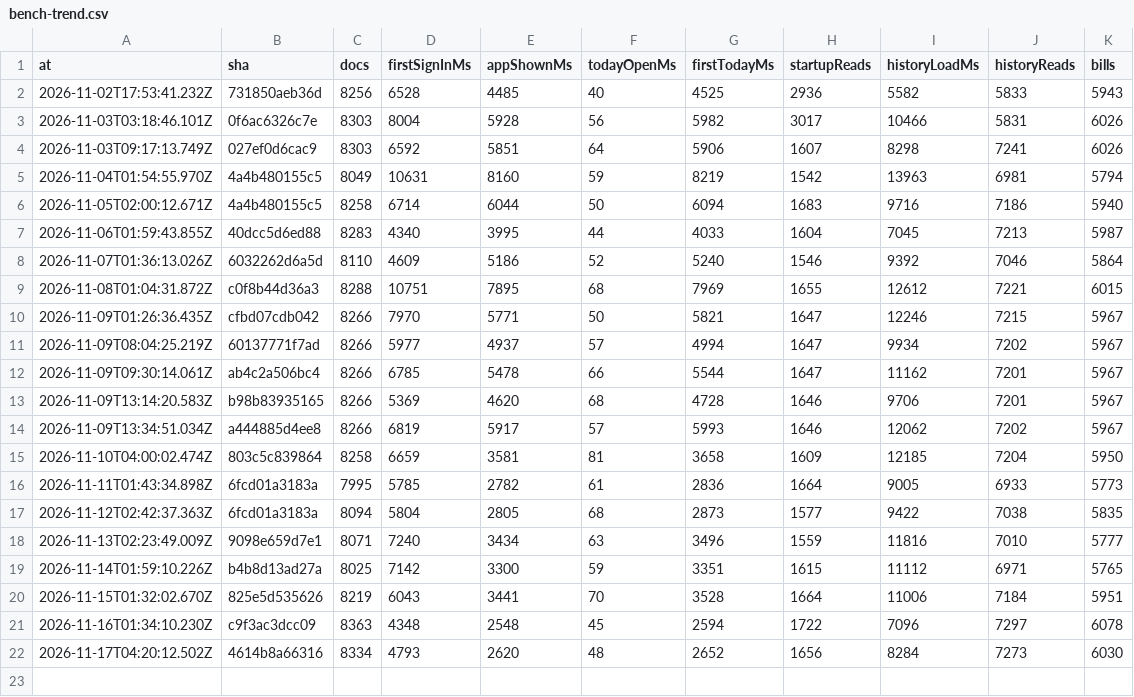
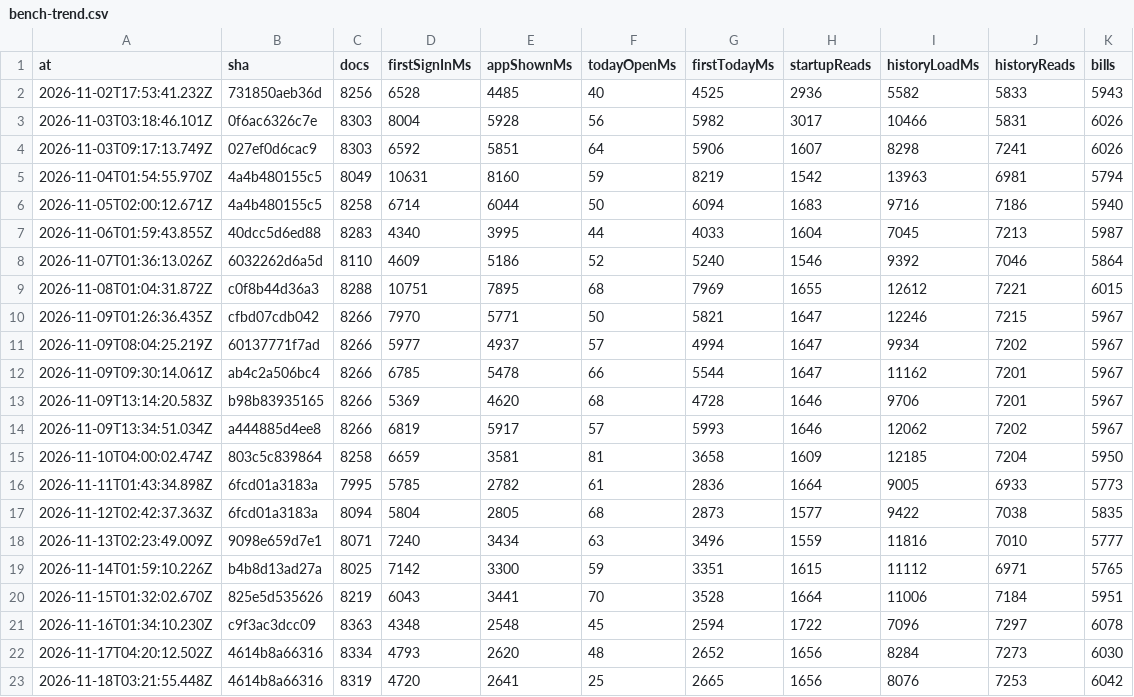
Before and after one commit to DDancingDeath/bahi, a CSV file: bench-trend.csv, drawn as a sheet; the diff names each change by its address in the sheet, - before the commit and + after, or states it on an @@ line.

```diff
--- a/bench-trend.csv
+++ b/bench-trend.csv
+row 23: 2026-11-18T03:21:55.448Z | 4614b8a66316 | 8319 | 4720 | 2641 | 25 | 2665 | 1656 | 8076 | 7253 | 6042
```
